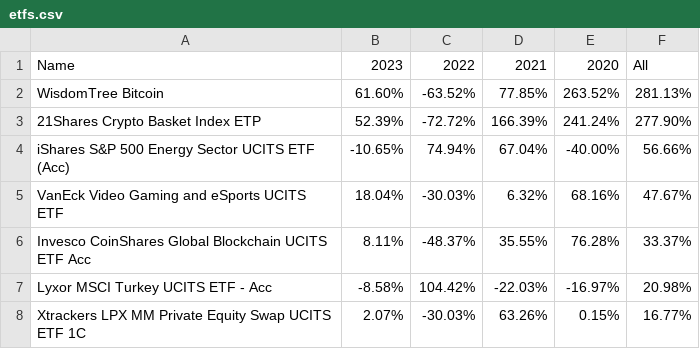
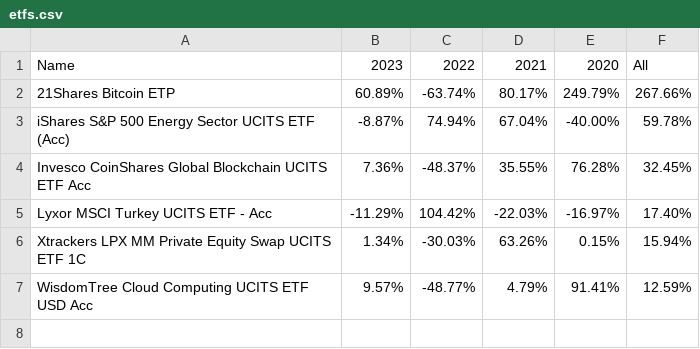
Before and after one commit to popiol/popiol.github.io, a CSV file: data/etfs.csv, drawn as a sheet.

Commit message:
data refresh

```diff
--- a/data/etfs.csv
+++ b/data/etfs.csv
@@ -1,8 +1,7 @@
 Name,2023,2022,2021,2020,All
-WisdomTree Bitcoin,61.60%,-63.52%,77.85%,263.52%,281.13%
-21Shares Crypto Basket Index ETP,52.39%,-72.72%,166.39%,241.24%,277.90%
-iShares S&P 500 Energy Sector UCITS ETF (Acc),-10.65%,74.94%,67.04%,-40.00%,56.66%
-VanEck Video Gaming and eSports UCITS ETF,18.04%,-30.03%,6.32%,68.16%,47.67%
-Invesco CoinShares Global Blockchain UCITS ETF Acc,8.11%,-48.37%,35.55%,76.28%,33.37%
-Lyxor MSCI Turkey UCITS ETF - Acc,-8.58%,104.42%,-22.03%,-16.97%,20.98%
-Xtrackers LPX MM Private Equity Swap UCITS ETF 1C,2.07%,-30.03%,63.26%,0.15%,16.77%
+21Shares Bitcoin ETP,60.89%,-63.74%,80.17%,249.79%,267.66%
+iShares S&P 500 Energy Sector UCITS ETF (Acc),-8.87%,74.94%,67.04%,-40.00%,59.78%
+Invesco CoinShares Global Blockchain UCITS ETF Acc,7.36%,-48.37%,35.55%,76.28%,32.45%
+Lyxor MSCI Turkey UCITS ETF - Acc,-11.29%,104.42%,-22.03%,-16.97%,17.40%
+Xtrackers LPX MM Private Equity Swap UCITS ETF 1C,1.34%,-30.03%,63.26%,0.15%,15.94%
+WisdomTree Cloud Computing UCITS ETF USD Acc,9.57%,-48.77%,4.79%,91.41%,12.59%
```
Also changed, not shown: data/line_vs_market_2023.csv.
